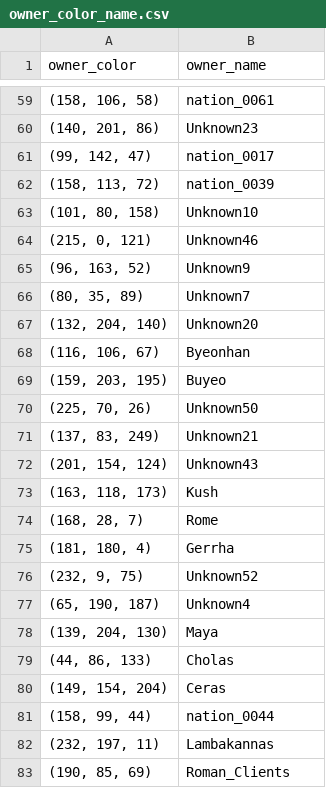
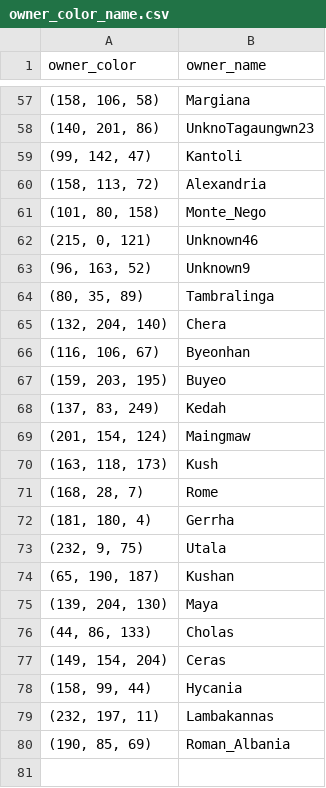
Before and after one commit to Alexxiconify/Rome-Game, a CSV file: src/resources/data/owner_color_name.csv, drawn as a sheet; only a part is shown, gaps mark what is left out; the diff covers the shown part only.

```diff
--- a/src/resources/data/owner_color_name.csv
+++ b/src/resources/data/owner_color_name.csv
@@ -59,15 +57,14 @@ owner_color,owner_name
-"(158, 106, 58)",nation_0061
-"(140, 201, 86)",Unknown23
-"(99, 142, 47)",nation_0017
-"(158, 113, 72)",nation_0039
-"(101, 80, 158)",Unknown10
+"(158, 106, 58)",Margiana
+"(140, 201, 86)",UnknoTagaungwn23
+"(99, 142, 47)",Kantoli
+"(158, 113, 72)",Alexandria
+"(101, 80, 158)",Monte_Nego
 "(215, 0, 121)",Unknown46
 "(96, 163, 52)",Unknown9
-"(80, 35, 89)",Unknown7
-"(132, 204, 140)",Unknown20
+"(80, 35, 89)",Tambralinga
+"(132, 204, 140)",Chera
 "(116, 106, 67)",Byeonhan
 "(159, 203, 195)",Buyeo
-"(225, 70, 26)",Unknown50
-"(137, 83, 249)",Unknown21
-"(201, 154, 124)",Unknown43
+"(137, 83, 249)",Kedah
+"(201, 154, 124)",Maingmaw
 "(163, 118, 173)",Kush
@@ -75,4 +72,4 @@ owner_color,owner_name
 "(181, 180, 4)",Gerrha
-"(232, 9, 75)",Unknown52
-"(65, 190, 187)",Unknown4
+"(232, 9, 75)",Utala
+"(65, 190, 187)",Kushan
 "(139, 204, 130)",Maya
@@ -80,4 +77,4 @@ owner_color,owner_name
 "(149, 154, 204)",Ceras
-"(158, 99, 44)",nation_0044
+"(158, 99, 44)",Hycania
 "(232, 197, 11)",Lambakannas
-"(190, 85, 69)",Roman_Clients
+"(190, 85, 69)",Roman_Albania
```
Also changed, not shown: 2 removed rows and 37 edited cells elsewhere in this file, 3 other files.
